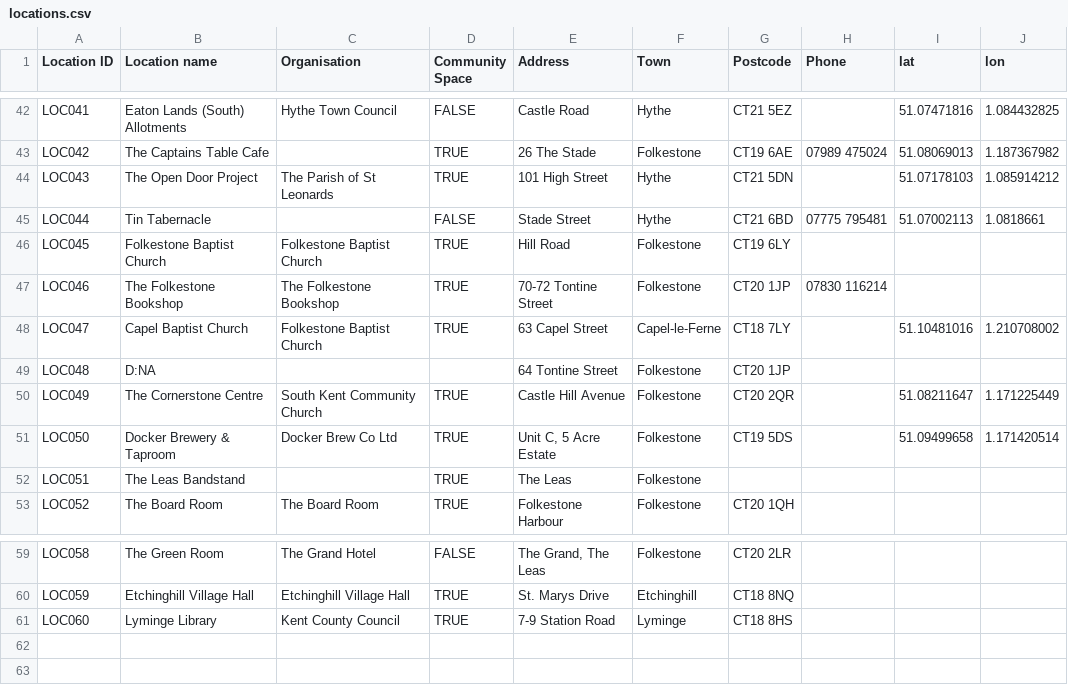
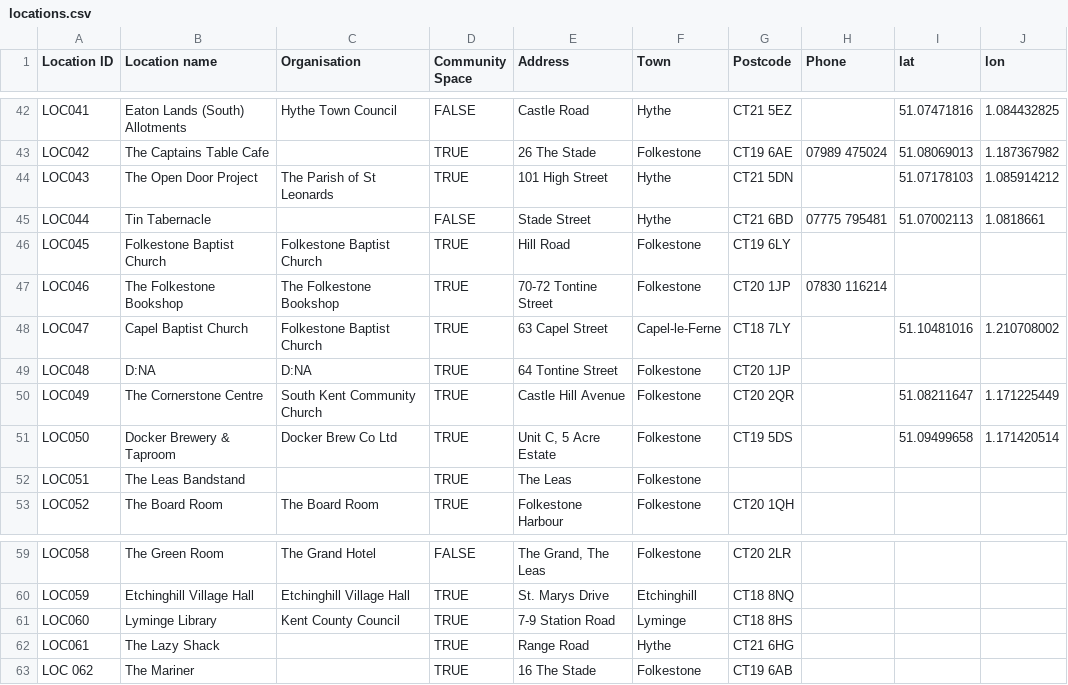
Before and after one commit to deelion/folkestone-hythe-community-directory, a CSV file: data/locations.csv, drawn as a sheet; only a part is shown, gaps mark what is left out.

```diff
--- a/data/locations.csv
+++ b/data/locations.csv
@@ -48,3 +48,3 @@ LOC046,The Folkestone Bookshop,The Folkestone Bookshop,TRUE,70-72 Tontine Street
 LOC047,Capel Baptist Church,Folkestone Baptist Church,TRUE,63 Capel Street,Capel-le-Ferne,CT18 7LY,,51.10481016,1.210708002
-LOC048,D:NA,,,64 Tontine Street,Folkestone,CT20 1JP,,,
+LOC048,D:NA,D:NA,TRUE,64 Tontine Street,Folkestone,CT20 1JP,,,
 LOC049,The Cornerstone Centre,South Kent Community Church,TRUE,Castle Hill Avenue,Folkestone,CT20 2QR,,51.08211647,1.171225449
@@ -61 +61,3 @@ LOC059,Etchinghill Village Hall,Etchinghill Village Hall,TRUE,St. Marys Drive,Et
 LOC060,Lyminge Library,Kent County Council,TRUE,7-9 Station Road,Lyminge,CT18 8HS,,,
+LOC061,The Lazy Shack,,TRUE,Range Road,Hythe,CT21 6HG,,,
+LOC 062,The Mariner,,TRUE,16 The Stade,Folkestone,CT19 6AB,,,
```
Also changed, not shown: data/organisations.csv, data/services.csv, 3 other files.
